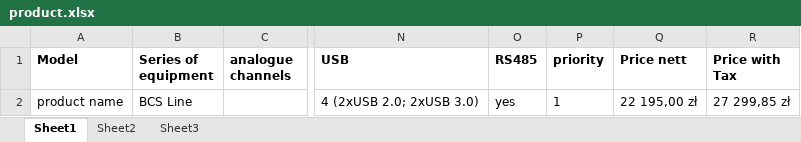
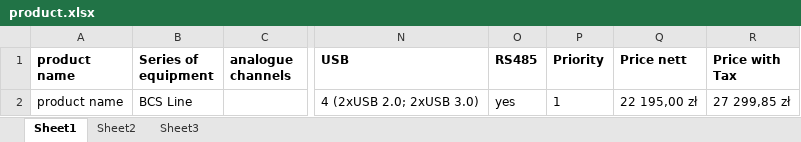
Before and after one commit to smilemittal/camera-enquiry, an Excel workbook: public/assets/frontend/example/product.xlsx, sheet Sheet1, drawn as a sheet; only a part is shown, gaps mark what is left out; values as stored, in another font and other column widths than the file's, no borders; the diff names each change by its address in the sheet, - before the commit and + after, or states it on an @@ line.

```diff
--- a/public/assets/frontend/example/product.xlsx (sheet Sheet1)
+++ b/public/assets/frontend/example/product.xlsx (sheet Sheet1)
-A1: Model
+A1: product name
-P1: priority
+P1: Priority
```
Also changed, not shown: 4 other files.
